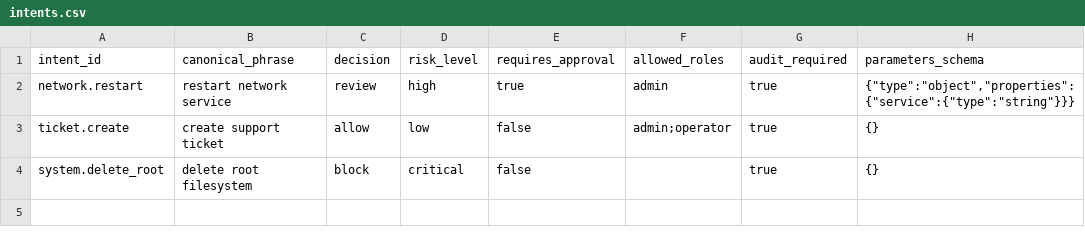
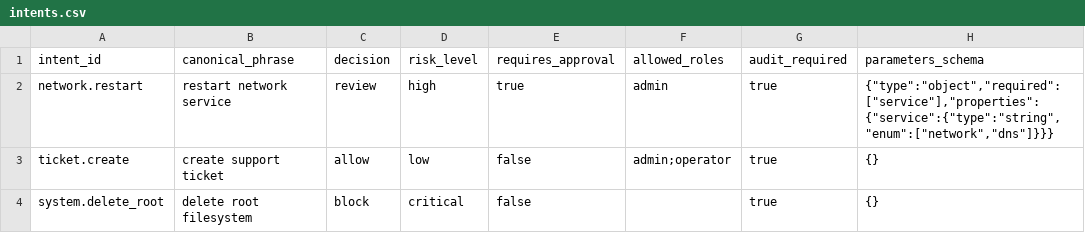
Before and after one commit to aidi1723/OmniGlyph, a CSV file: examples/policy-packs/agent_intents/intents.csv, drawn as a sheet.

Commit message:
docs: document policy pack parameter guard

```diff
--- a/examples/policy-packs/agent_intents/intents.csv
+++ b/examples/policy-packs/agent_intents/intents.csv
@@ -1,3 +1,3 @@
 intent_id,canonical_phrase,decision,risk_level,requires_approval,allowed_roles,audit_required,parameters_schema
-network.restart,restart network service,review,high,true,admin,true,"{""type"":""object"",""properties"":{""service"":{""type"":""string""}}}"
+network.restart,restart network service,review,high,true,admin,true,"{""type"":""object"",""required"":[""service""],""properties"":{""service"":{""type"":""string"",""enum"":[""network"",""dns""]}}}"
 ticket.create,create support ticket,allow,low,false,admin;operator,true,"{}"
```
Also changed, not shown: 5 other files.
